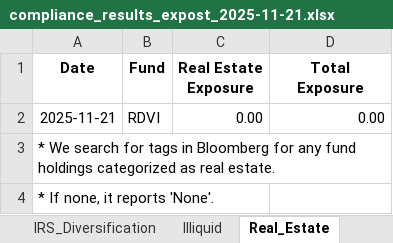
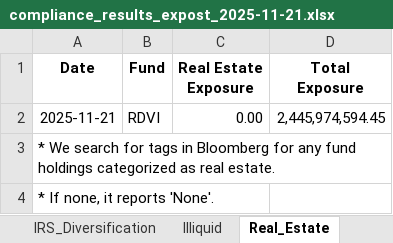
Before and after one commit to pcorc/FundManager, an Excel workbook: outputs/compliance_results_expost_2025-11-21.xlsx, sheet Real_Estate, drawn as a sheet; values as stored, in another font and other column widths than the file's, no borders; the diff names each change by its address in the sheet, - before the commit and + after, or states it on an @@ line.

```diff
--- a/outputs/compliance_results_expost_2025-11-21.xlsx (sheet Real_Estate)
+++ b/outputs/compliance_results_expost_2025-11-21.xlsx (sheet Real_Estate)
-D2 (Total Exposure): 0.00
+D2 (Total Exposure): 2,445,974,594.45
```
Also changed, not shown: sheet 40Act_Diversification, sheet 12d2_Insurance_Companies, sheet Illiquid, sheet GICS_Compliance, sheet 12d1_Other_Investment_Companies, other sheet tabs, outputs/trading_compliance_results_2025-11-21.xlsx, 4 other files.
